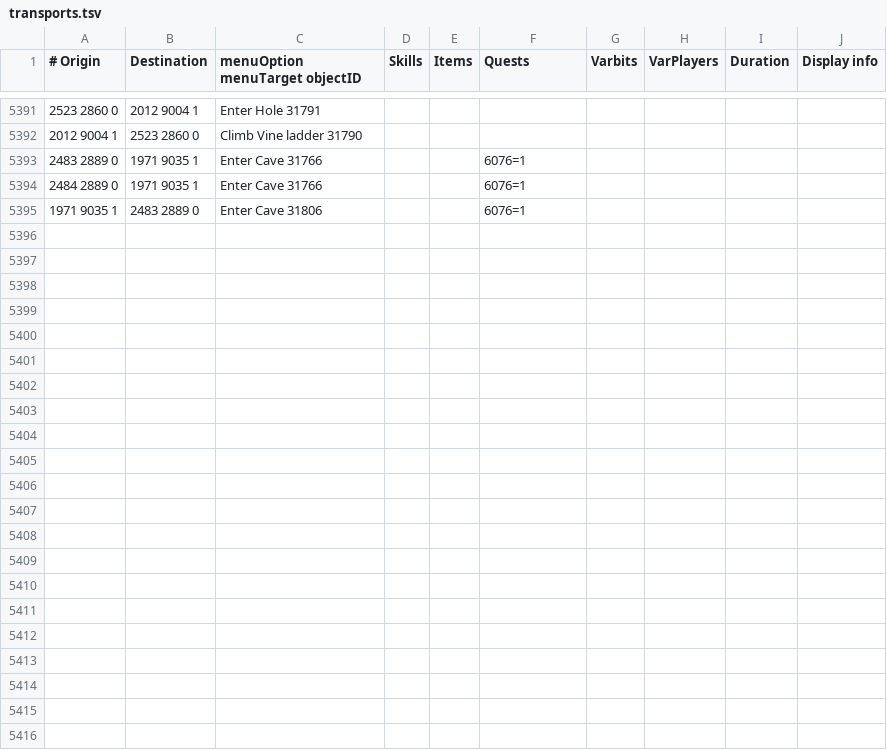
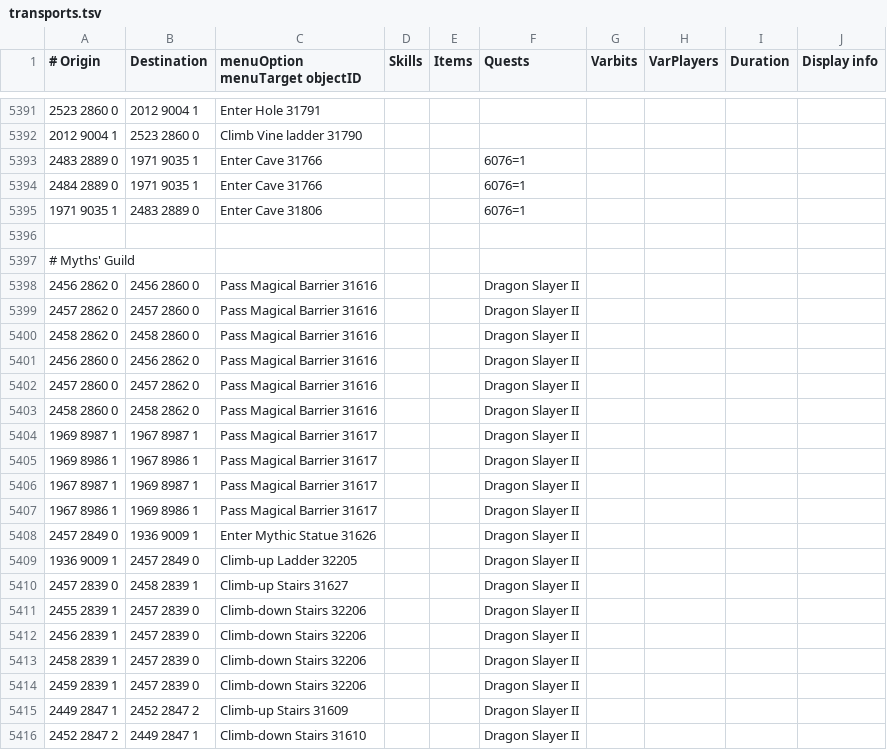
Before and after one commit to Skretzo/shortest-path, a TSV file: src/main/resources/transports/transports.tsv, drawn as a sheet; only a part is shown, gaps mark what is left out; the diff names each change by its address in the sheet, - before the commit and + after, or states it on an @@ line.

Commit message:
add myths' guild transports and portals

```diff
--- a/src/main/resources/transports/transports.tsv
+++ b/src/main/resources/transports/transports.tsv
+row 5396: (empty)
+row 5397: # Myths' Guild
+row 5398: 2456 2862 0 | 2456 2860 0 | Pass Magical Barrier 31616 |  |  | Dragon Slayer II
+row 5399: 2457 2862 0 | 2457 2860 0 | Pass Magical Barrier 31616 |  |  | Dragon Slayer II
+row 5400: 2458 2862 0 | 2458 2860 0 | Pass Magical Barrier 31616 |  |  | Dragon Slayer II
+row 5401: 2456 2860 0 | 2456 2862 0 | Pass Magical Barrier 31616 |  |  | Dragon Slayer II
+row 5402: 2457 2860 0 | 2457 2862 0 | Pass Magical Barrier 31616 |  |  | Dragon Slayer II
+row 5403: 2458 2860 0 | 2458 2862 0 | Pass Magical Barrier 31616 |  |  | Dragon Slayer II
+row 5404: 1969 8987 1 | 1967 8987 1 | Pass Magical Barrier 31617 |  |  | Dragon Slayer II
+row 5405: 1969 8986 1 | 1967 8986 1 | Pass Magical Barrier 31617 |  |  | Dragon Slayer II
+row 5406: 1967 8987 1 | 1969 8987 1 | Pass Magical Barrier 31617 |  |  | Dragon Slayer II
+row 5407: 1967 8986 1 | 1969 8986 1 | Pass Magical Barrier 31617 |  |  | Dragon Slayer II
+row 5408: 2457 2849 0 | 1936 9009 1 | Enter Mythic Statue 31626 |  |  | Dragon Slayer II
+row 5409: 1936 9009 1 | 2457 2849 0 | Climb-up Ladder 32205 |  |  | Dragon Slayer II
+row 5410: 2457 2839 0 | 2458 2839 1 | Climb-up Stairs 31627 |  |  | Dragon Slayer II
+row 5411: 2455 2839 1 | 2457 2839 0 | Climb-down Stairs 32206 |  |  | Dragon Slayer II
+row 5412: 2456 2839 1 | 2457 2839 0 | Climb-down Stairs 32206 |  |  | Dragon Slayer II
+row 5413: 2458 2839 1 | 2457 2839 0 | Climb-down Stairs 32206 |  |  | Dragon Slayer II
+row 5414: 2459 2839 1 | 2457 2839 0 | Climb-down Stairs 32206 |  |  | Dragon Slayer II
+row 5415: 2449 2847 1 | 2452 2847 2 | Climb-up Stairs 31609 |  |  | Dragon Slayer II
+row 5416: 2452 2847 2 | 2449 2847 1 | Climb-down Stairs 31610 |  |  | Dragon Slayer II
```
Also changed, not shown: 1 other file.
